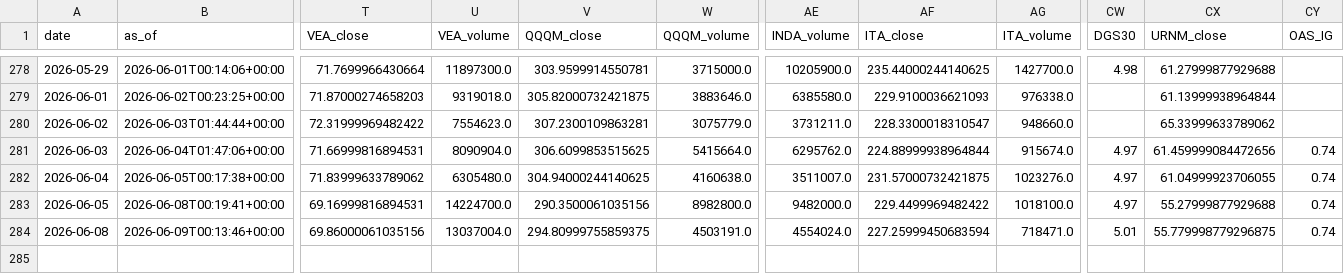
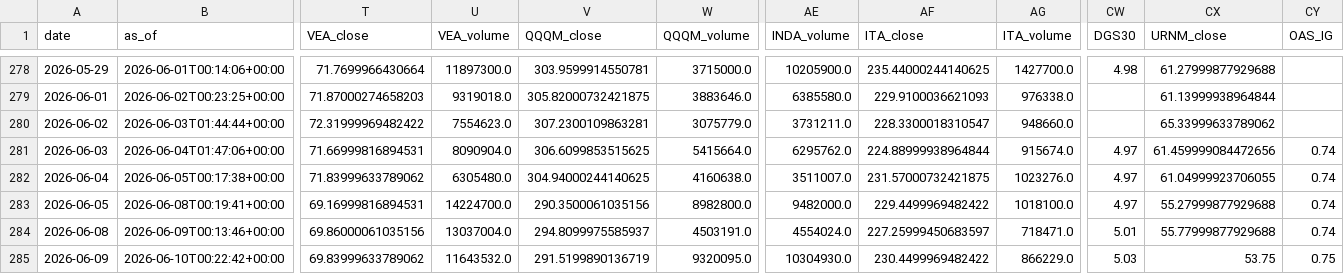
Before and after one commit to daifulee/invictus-data, a CSV file: data/daily_2026.csv, drawn as a sheet; only a part is shown, gaps mark what is left out; rows hold the shown columns only; the diff names each change by its address in the sheet, - before the commit and + after, or states it on an @@ line.

Commit message:
daily: 2026-06-10 data update [skip ci]

```diff
--- a/data/daily_2026.csv
+++ b/data/daily_2026.csv
-V284 (QQQM_close): 294.80999755859375
+V284 (QQQM_close): 294.8099975585937
-AF284 (ITA_close): 227.25999450683594
+AF284 (ITA_close): 227.25999450683597
-CX284 (URNM_close): 55.779998779296875
+CX284 (URNM_close): 55.77999877929688
+row 285: 2026-06-09 | 2026-06-10T00:22:42+00:00 | 69.83999633789062 | 11643532.0 | 291.5199890136719 | 9320095.0 | 10304930.0 | 230.4499969482422 | 866229.0 | 5.03 | 53.75 | 0.75
```
Also changed, not shown: 1 other file.
